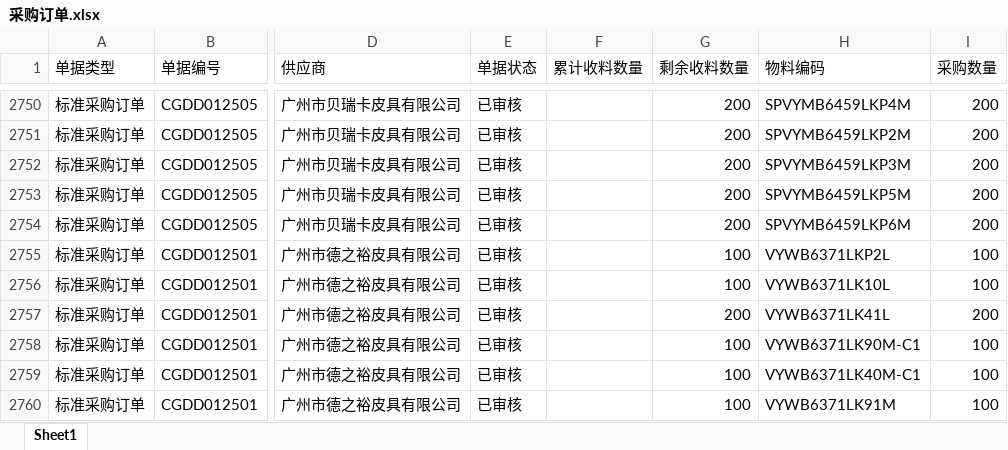
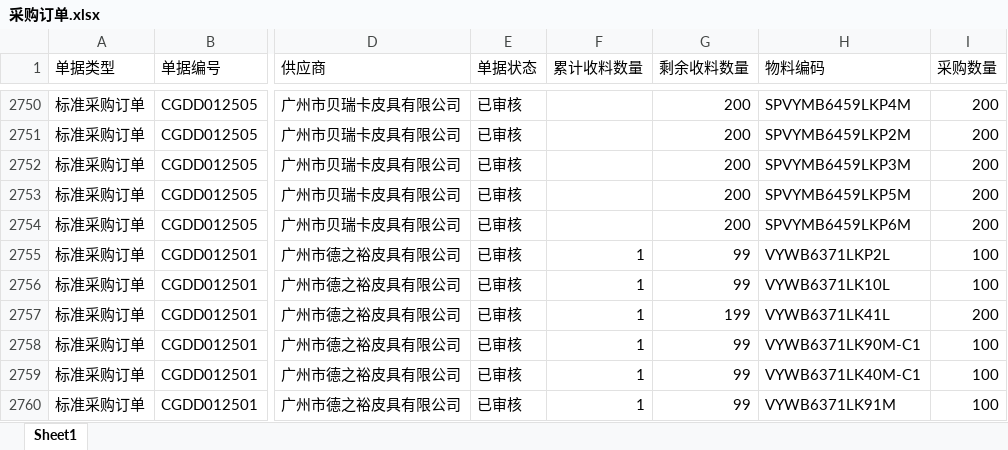
Before and after one commit to yikeqingsongguo/HY.supply-chain-management, an Excel workbook: src/采购订单.xlsx, sheet Sheet1, drawn as a sheet; only a part is shown, gaps mark what is left out; values as stored, in another font and other column widths than the file's, no borders; the diff covers the shown part only; the diff names each change by its address in the sheet, - before the commit and + after, or states it on an @@ line.

```diff
--- a/src/采购订单.xlsx (sheet Sheet1)
+++ b/src/采购订单.xlsx (sheet Sheet1)
-F2755:F2760 (累计收料数量): (empty)
+F2755:F2760 (累计收料数量): 1
-G2755:G2756 (剩余收料数量): 100
+G2755:G2756 (剩余收料数量): 99
-G2757 (剩余收料数量): 200
+G2757 (剩余收料数量): 199
-G2758:G2760 (剩余收料数量): 100
+G2758:G2760 (剩余收料数量): 99
```
Also changed, not shown: 1 added row, 31 removed rows and 165 edited cells elsewhere in this sheet.
